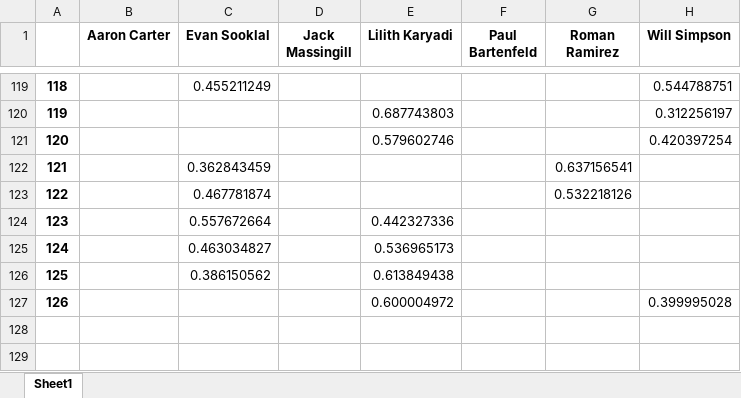
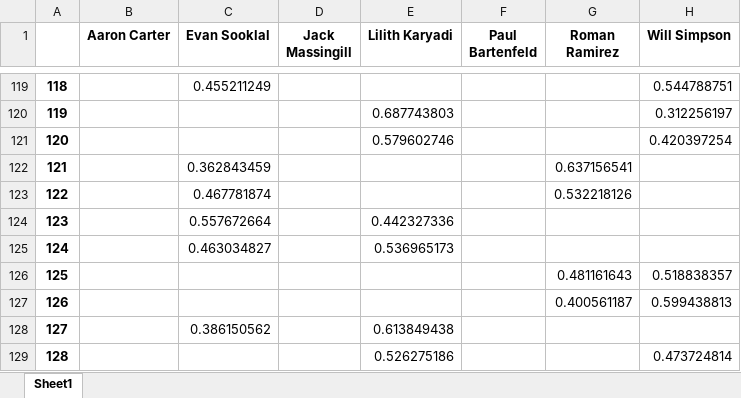
Before and after one commit to notromanramirez/dgn_showdown, an Excel workbook: exports/exp_elo_time_table.xlsx, sheet Sheet1, drawn as a sheet; only a part is shown, gaps mark what is left out; values as stored, in another font and other column widths than the file's, no borders; removed rows and columns are numbered as before the commit, all else as after; the diff names each change by its address in the sheet, - before the commit and + after, or states it on an @@ line.

```diff
--- a/exports/exp_elo_time_table.xlsx (sheet Sheet1)
+++ b/exports/exp_elo_time_table.xlsx (sheet Sheet1)
+row 126: 125 |  |  |  |  |  | 0.481161643 | 0.518838357
+row 127: 126 |  |  |  |  |  | 0.400561187 | 0.599438813
@@ column A renumbered in row 128 @@
-row 127: 126 |  |  |  | 0.600004972 |  |  | 0.399995028
+row 129: 128 |  |  |  | 0.526275186 |  |  | 0.473724814
```
Also changed, not shown: exports/d_elo_time_table.xlsx, exports/elo_time_table.xlsx, 10 other files.
